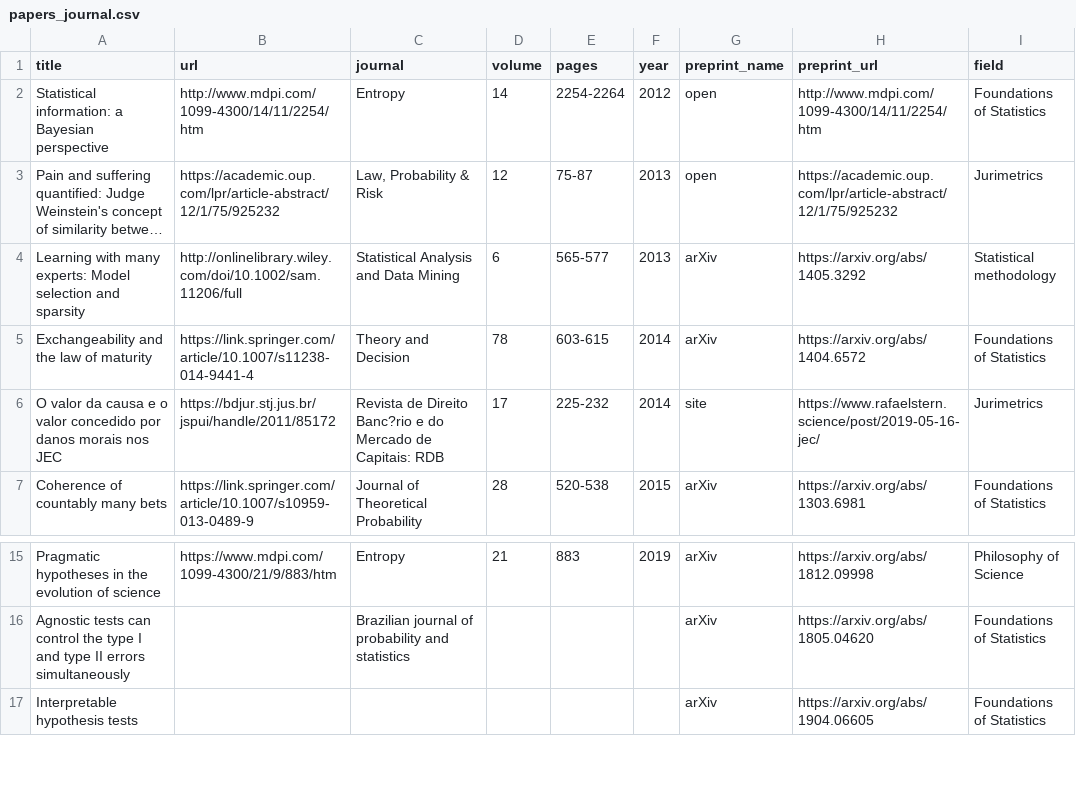
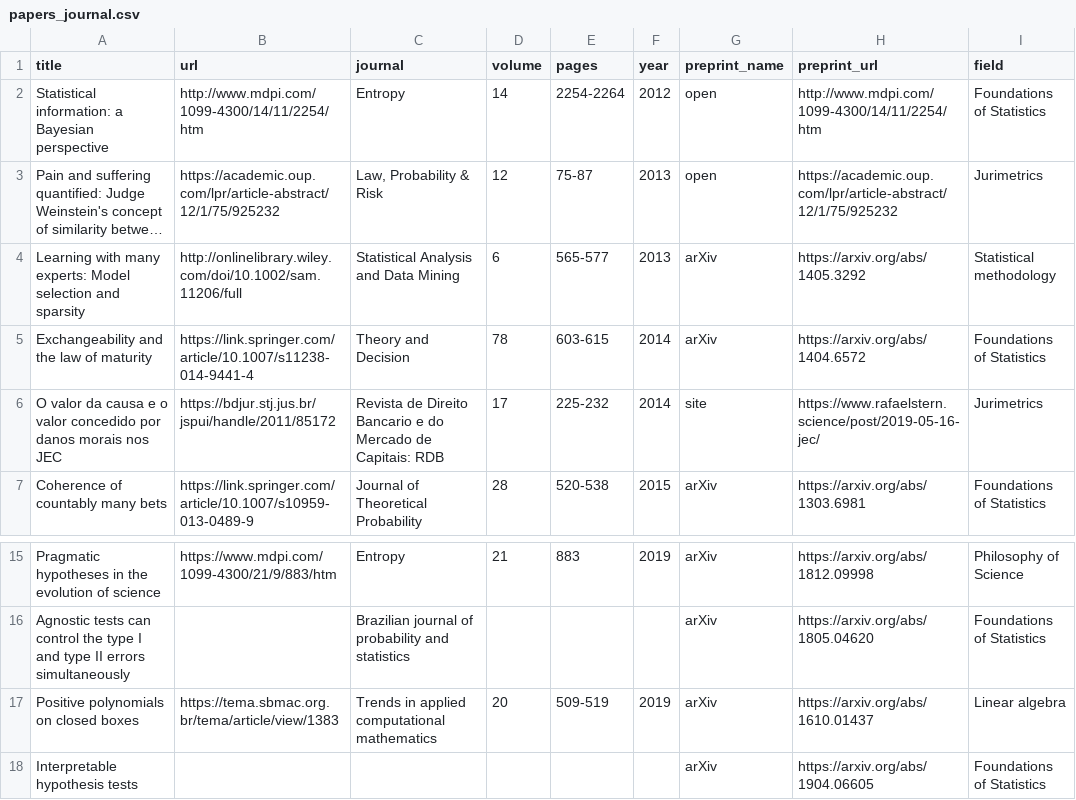
Before and after one commit to rizbicki/site, a CSV file: content/tables/papers_journal.csv, drawn as a sheet; only a part is shown, gaps mark what is left out; long unchanged cells end in ….

```diff
--- a/content/tables/papers_journal.csv
+++ b/content/tables/papers_journal.csv
@@ -5,3 +5,3 @@ Learning with many experts: Model selection and sparsity,http://onlinelibrary.wi
 Exchangeability and the law of maturity,https://link.springer.com/article/10.1007/s11238-014-9441-4,Theory and Decision,78,603-615,2014,arXiv,https://arxiv.org/abs/1404.6572,Foundations of Statistics
-O valor da causa e o valor concedido por danos morais nos JEC,https://bdjur.stj.jus.br/jspui/handle/2011/85172,Revista de Direito Banc?rio e do Mercado de Capitais: RDB,17,225-232,2014,site,https://www.rafaelstern.science/post/2019-05-16-jec/,Jurimetrics
+O valor da causa e o valor concedido por danos morais nos JEC,https://bdjur.stj.jus.br/jspui/handle/2011/85172,Revista de Direito Bancario e do Mercado de Capitais: RDB,17,225-232,2014,site,https://www.rafaelstern.science/post/2019-05-16-jec/,Jurimetrics
 Coherence of countably many bets,https://link.springer.com/article/10.1007/s10959-013-0489-9,Journal of Theoretical Probability,28,520-538,2015,arXiv,https://arxiv.org/abs/1303.6981,Foundations of Statistics
@@ -16,2 +16,3 @@ Pragmatic hypotheses in the evolution of science,https://www.mdpi.com/1099-4300/
 Agnostic tests can control the type I and type II errors simultaneously,,Brazilian journal of probability and statistics,,,,arXiv,https://arxiv.org/abs/1805.04620,Foundations of Statistics
+Positive polynomials on closed boxes,https://tema.sbmac.org.br/tema/article/view/1383,Trends in applied computational mathematics,20,509-519,2019,arXiv,https://arxiv.org/abs/1610.01437,Linear algebra
 Interpretable hypothesis tests,,,,,,arXiv,https://arxiv.org/abs/1904.06605,Foundations of Statistics
```
Also changed, not shown: content/classes/2019_2_prob_1/grades.csv, content/tables/papers_conference.csv, 5 other files.
